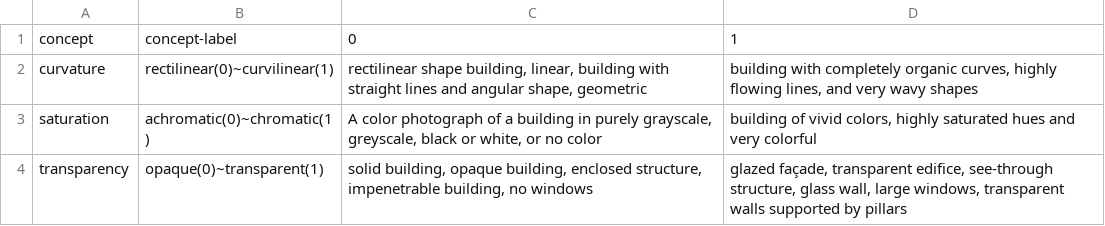
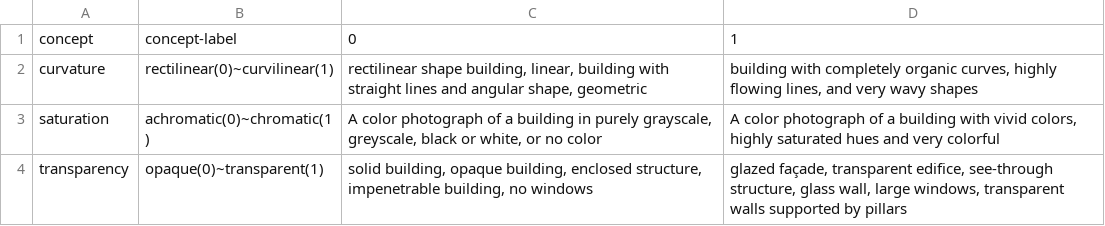
Before and after one commit to lucyoo0901/Architectural-style, a CSV file: style-prompt.csv, drawn as a sheet.

Commit message:
style-prompt.csv

```diff
--- a/style-prompt.csv
+++ b/style-prompt.csv
@@ -2,3 +2,3 @@
 curvature,rectilinear(0)~curvilinear(1),"rectilinear shape building, linear, building with straight lines and angular shape, geometric","building with completely organic curves, highly flowing lines, and very wavy shapes"
-saturation,achromatic(0)~chromatic(1),"A color photograph of a building in purely grayscale, greyscale, black or white, or no color","building of vivid colors, highly saturated hues and very colorful"
+saturation,achromatic(0)~chromatic(1),"A color photograph of a building in purely grayscale, greyscale, black or white, or no color","A color photograph of a building with vivid colors, highly saturated hues and very colorful"
 transparency,opaque(0)~transparent(1),"solid building, opaque building, enclosed structure, impenetrable building, no windows","glazed façade, transparent edifice, see-through structure, glass wall, large windows, transparent walls supported by pillars"
```
